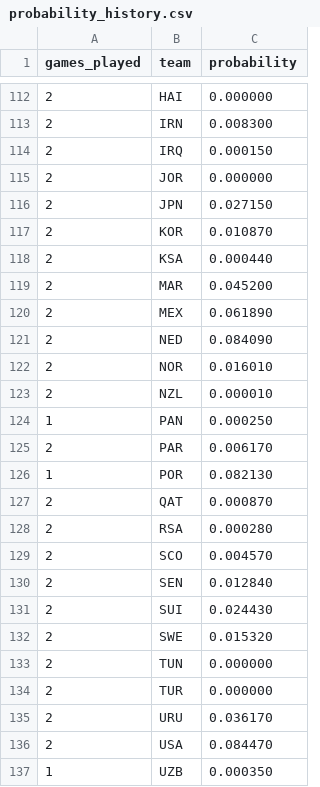
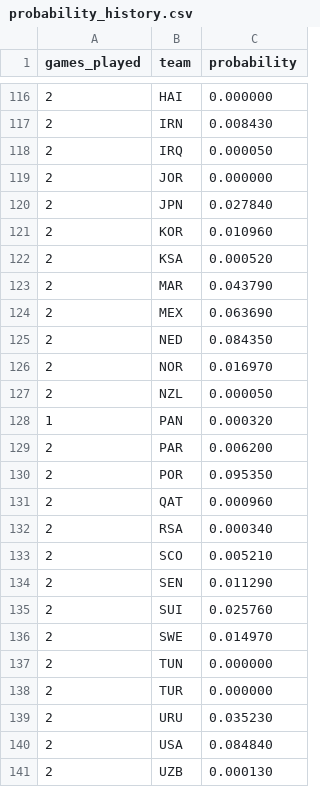
Before and after one commit to mvermeulen/ai, a CSV file: worldcup/data/probability_history.csv, drawn as a sheet; only a part is shown, gaps mark what is left out; the diff covers the shown part only.

Commit message:
feat: update tournament match results and refresh probability history data

```diff
--- a/worldcup/data/probability_history.csv
+++ b/worldcup/data/probability_history.csv
@@ -112,26 +116,26 @@ games_played,team,probability
 2,HAI,0.000000
-2,IRN,0.008300
-2,IRQ,0.000150
+2,IRN,0.008430
+2,IRQ,0.000050
 2,JOR,0.000000
-2,JPN,0.027150
-2,KOR,0.010870
-2,KSA,0.000440
-2,MAR,0.045200
-2,MEX,0.061890
-2,NED,0.084090
-2,NOR,0.016010
-2,NZL,0.000010
-1,PAN,0.000250
-2,PAR,0.006170
-1,POR,0.082130
-2,QAT,0.000870
-2,RSA,0.000280
-2,SCO,0.004570
-2,SEN,0.012840
-2,SUI,0.024430
-2,SWE,0.015320
+2,JPN,0.027840
+2,KOR,0.010960
+2,KSA,0.000520
+2,MAR,0.043790
+2,MEX,0.063690
+2,NED,0.084350
+2,NOR,0.016970
+2,NZL,0.000050
+1,PAN,0.000320
+2,PAR,0.006200
+2,POR,0.095350
+2,QAT,0.000960
+2,RSA,0.000340
+2,SCO,0.005210
+2,SEN,0.011290
+2,SUI,0.025760
+2,SWE,0.014970
 2,TUN,0.000000
 2,TUR,0.000000
-2,URU,0.036170
-2,USA,0.084470
-1,UZB,0.000350
+2,URU,0.035230
+2,USA,0.084840
+2,UZB,0.000130
```
Also changed, not shown: 4 added rows, 2 removed rows and 20 edited cells elsewhere in this file, worldcup/data/schedule.csv.
